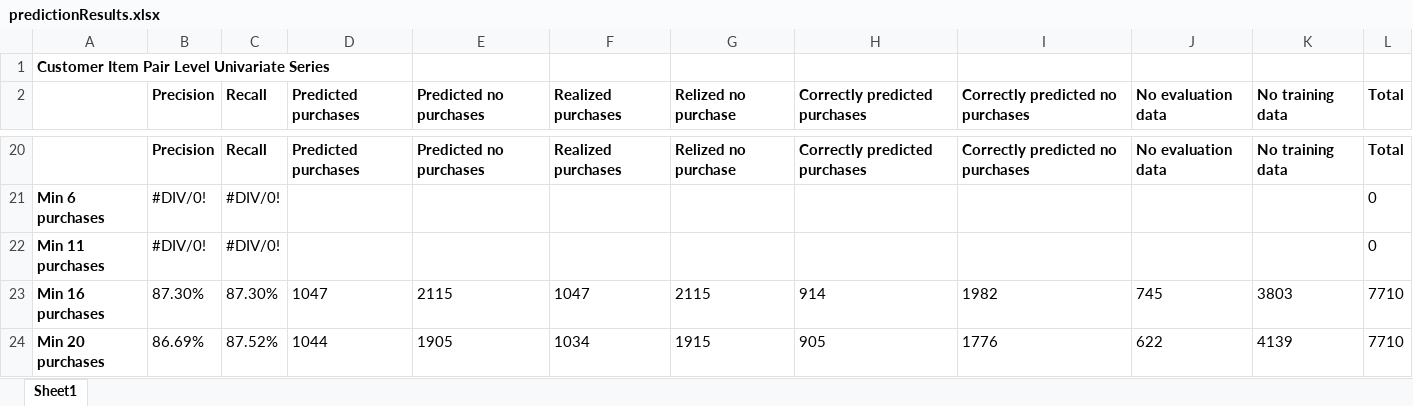
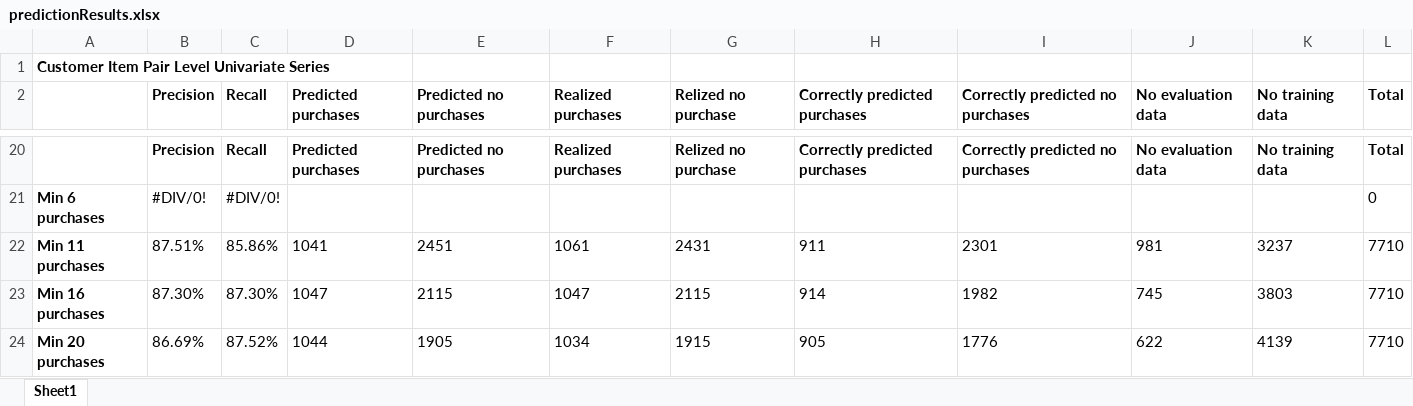
Before and after one commit to milicadwbh/FinancialTimeSeriesPrediction, an Excel workbook: predictionResults.xlsx, sheet Sheet1, drawn as a sheet; only a part is shown, gaps mark what is left out; values as stored, in another font and other column widths than the file's, no borders; removed rows and columns are numbered as before the commit, all else as after; the diff names each change by its address in the sheet, - before the commit and + after, or states it on an @@ line.

Commit message:
Added multivariate series results for 16 or more customers

```diff
--- a/predictionResults.xlsx (sheet Sheet1)
+++ b/predictionResults.xlsx (sheet Sheet1)
-row 22: Min 11 purchases | #DIV/0! | #DIV/0! |  |  |  |  |  |  |  |  | 0
+row 22: Min 11 purchases | 87.51% | 85.86% | 1041 | 2451 | 1061 | 2431 | 911 | 2301 | 981 | 3237 | 7710
```
